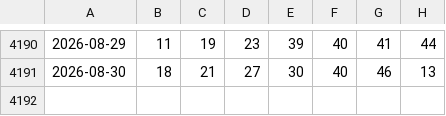
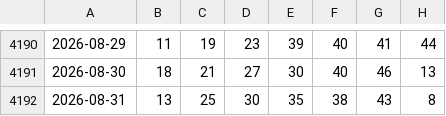
Before and after one commit to Pingarra1971/bonoloto-2, a CSV file: data/bonoloto_historico.csv, drawn as a sheet; only a part is shown, gaps mark what is left out.

```diff
--- a/data/bonoloto_historico.csv
+++ b/data/bonoloto_historico.csv
@@ -4191 +4191,2 @@
 2026-08-30,18,21,27,30,40,46,13
+2026-08-31,13,25,30,35,38,43,8
```
Also changed, not shown: 2 other files.
